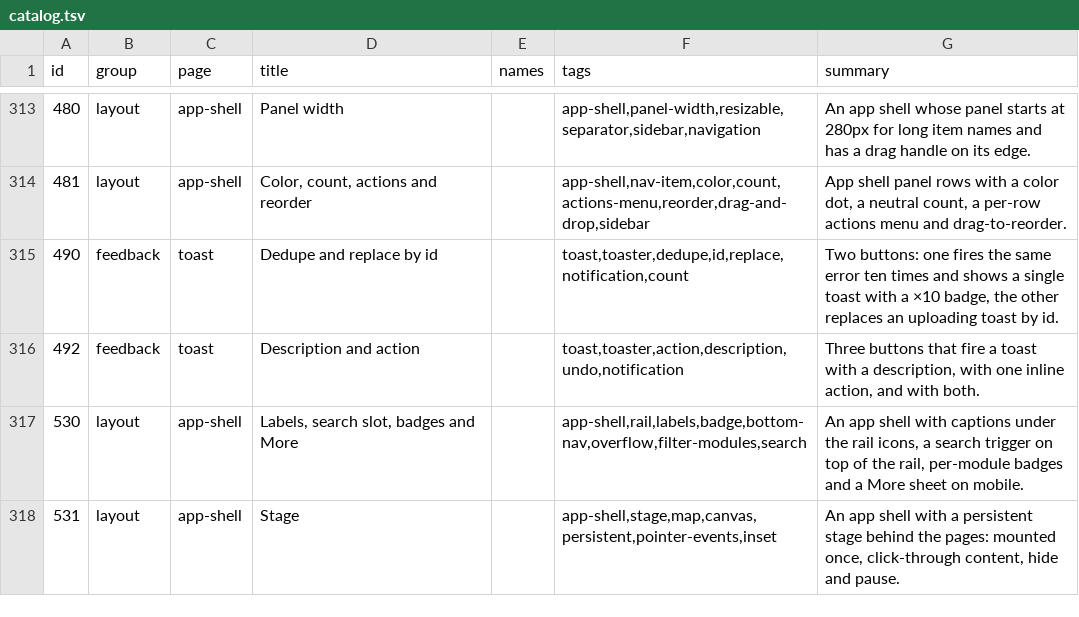
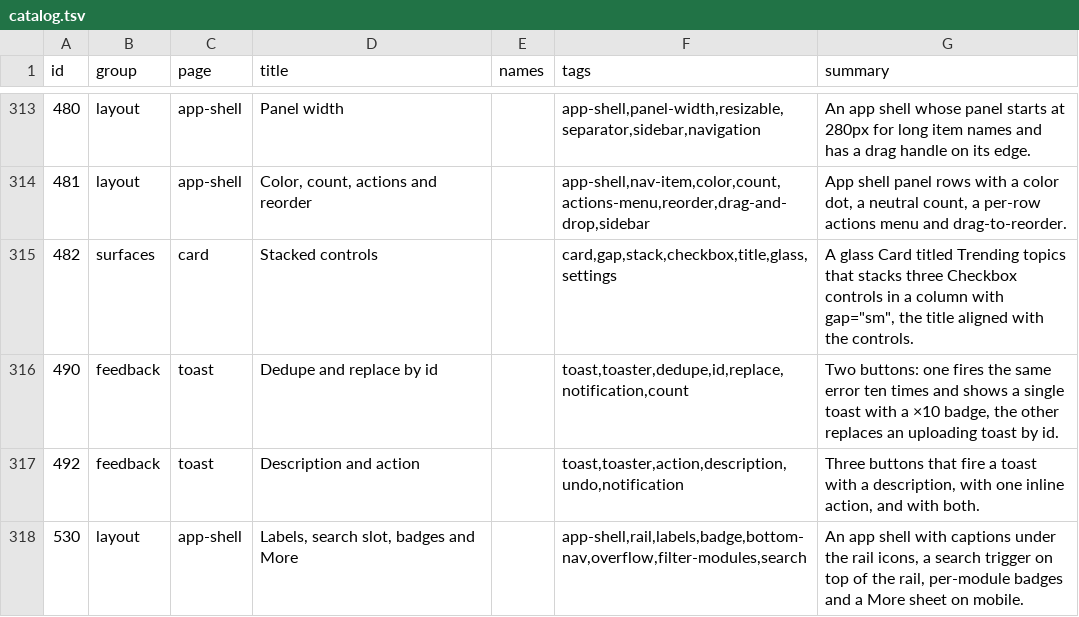
Before and after one commit to Nitjsefnie-OSC/ui, a TSV file: site/public/api/v1/en/catalog.tsv, drawn as a sheet; only a part is shown, gaps mark what is left out; the shorter side is filled out with more unchanged rows; the diff names each change by its address in the sheet, - before the commit and + after, or states it on an @@ line.

Commit message:
fix: glassCard: header padding stacks on card padding, so title is misaligned with content (#368)
* chore: start #341

* fix: card header no longer doubles the card padding, add gap

* chore: regenerate lockfile and manifest after rebase

```diff
--- a/site/public/api/v1/en/catalog.tsv
+++ b/site/public/api/v1/en/catalog.tsv
+row 315: 482 | surfaces | card | Stacked controls |  | card,gap,stack,checkbox,title,glass,settings | A glass Card titled Trending topics that stacks three Checkbox controls in a column with gap="sm", the title aligned with the controls.
```
Also changed, not shown: 14 other files.
